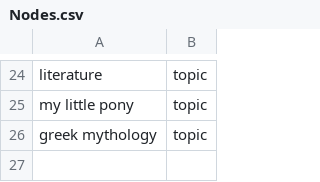
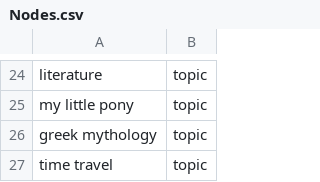
Before and after one commit to alexirpan/collage-prototype, a CSV file: Layout/Nodes.csv, drawn as a sheet; only a part is shown, gaps mark what is left out; the diff names each change by its address in the sheet, - before the commit and + after, or states it on an @@ line.

```diff
--- a/Layout/Nodes.csv
+++ b/Layout/Nodes.csv
+row 27: time travel | topic
```
Also changed, not shown: Layout/Edges.csv, 1 other file.
